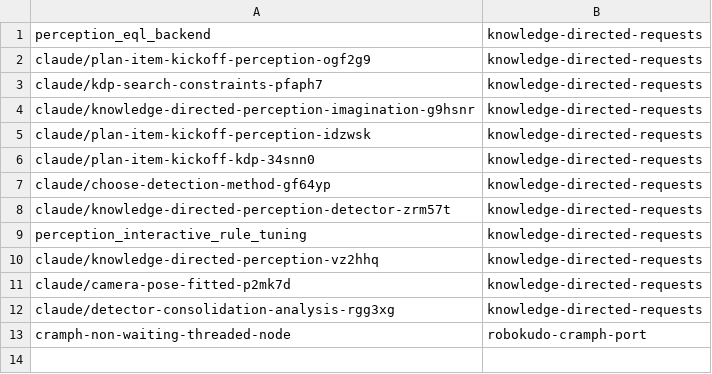
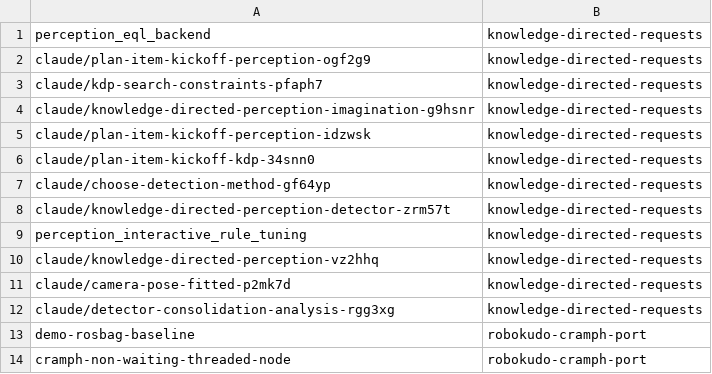
Before and after one commit to davidprueser/cognitive_robot_abstract_machine, a TSV file: .claude/personal/plans/_generated/branch-index.tsv, drawn as a sheet; the diff names each change by its address in the sheet, - before the commit and + after, or states it on an @@ line.

Commit message:
Update plan manifest for robokudo-cramph-port

```diff
--- a/.claude/personal/plans/_generated/branch-index.tsv
+++ b/.claude/personal/plans/_generated/branch-index.tsv
+row 13: demo-rosbag-baseline | robokudo-cramph-port
```
Also changed, not shown: 1 other file.
